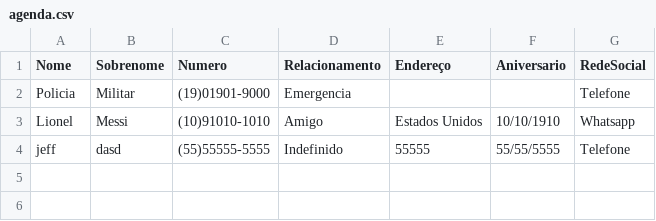
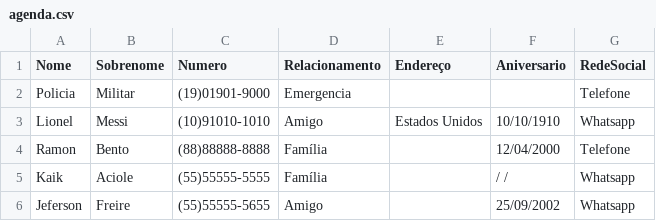
Before and after one commit to KaikAciole/agenda-de-contatos, a CSV file: agenda.csv, drawn as a sheet; removed rows and columns are numbered as before the commit, all else as after; the diff names each change by its address in the sheet, - before the commit and + after, or states it on an @@ line.

```diff
--- a/agenda.csv
+++ b/agenda.csv
-row 4: jeff | dasd | (55)55555-5555 | Indefinido | 55555 | 55/55/5555 | Telefone
+row 4: Ramon | Bento | (88)88888-8888 | Família |  | 12/04/2000 | Telefone
+row 5: Kaik | Aciole | (55)55555-5555 | Família |  | / / | Whatsapp
+row 6: Jeferson | Freire | (55)55555-5655 | Amigo |  | 25/09/2002 | Whatsapp
```
Also changed, not shown: 1 other file.
